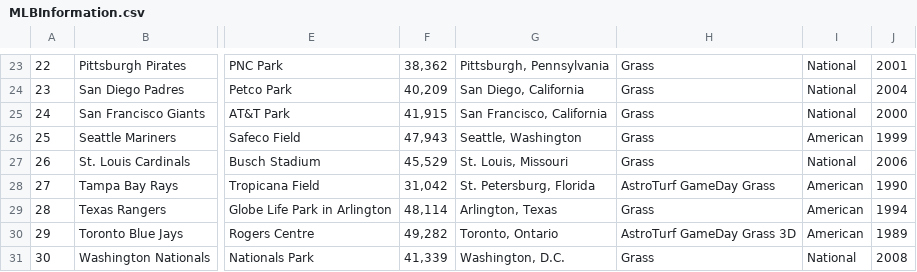
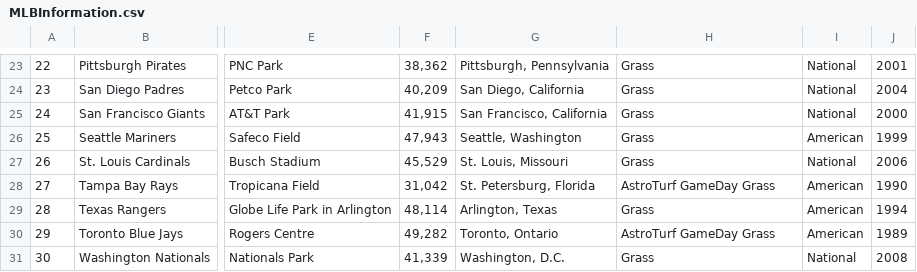
Before and after one commit to minorleaguegrayonassociates/GrayonSlam, a CSV file: src/datastore/MLBInformation.csv, drawn as a sheet; only a part is shown, gaps mark what is left out; the diff names each change by its address in the sheet, - before the commit and + after, or states it on an @@ line.

Commit message:
Remove a surface and fix surface typo (#35)
### Key features
* Remove `AstroTurf GameDay Grass 3D`
* Fix surface string typo
* Fix surface string in database file

### Future Improvements
* none

### Notes
none

```diff
--- a/src/datastore/MLBInformation.csv
+++ b/src/datastore/MLBInformation.csv
-H30: AstroTurf GameDay Grass 3D
+H30: AstroTurf GameDay Grass
```
Also changed, not shown: 2 other files.
